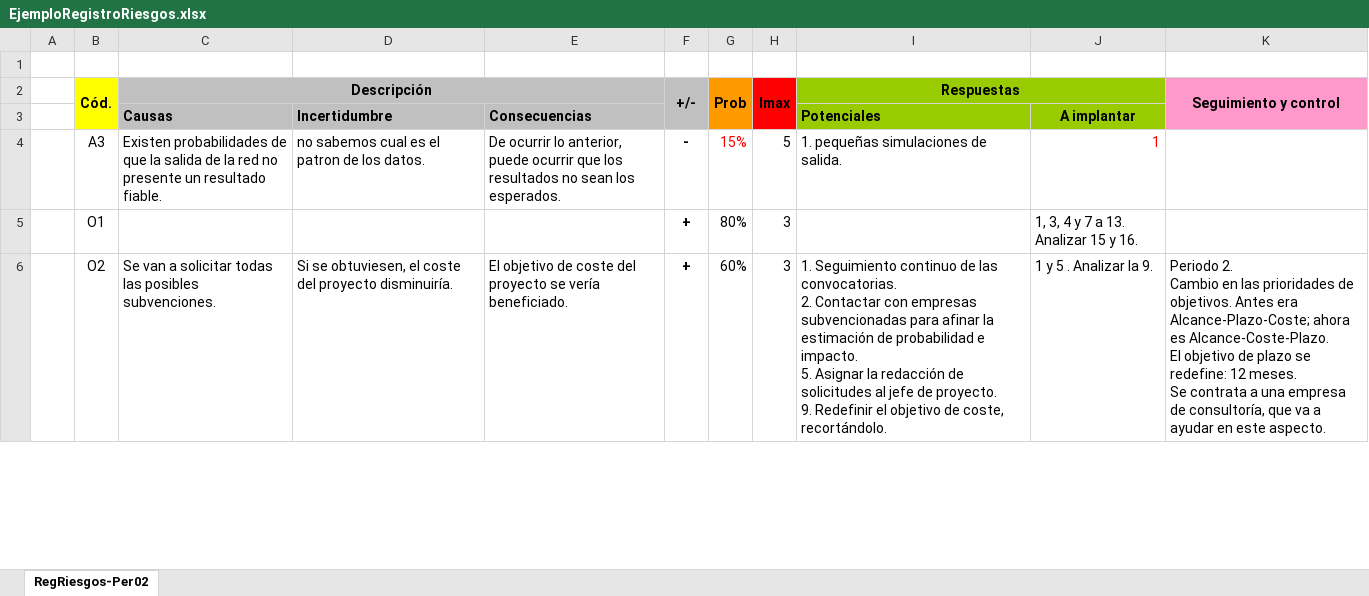
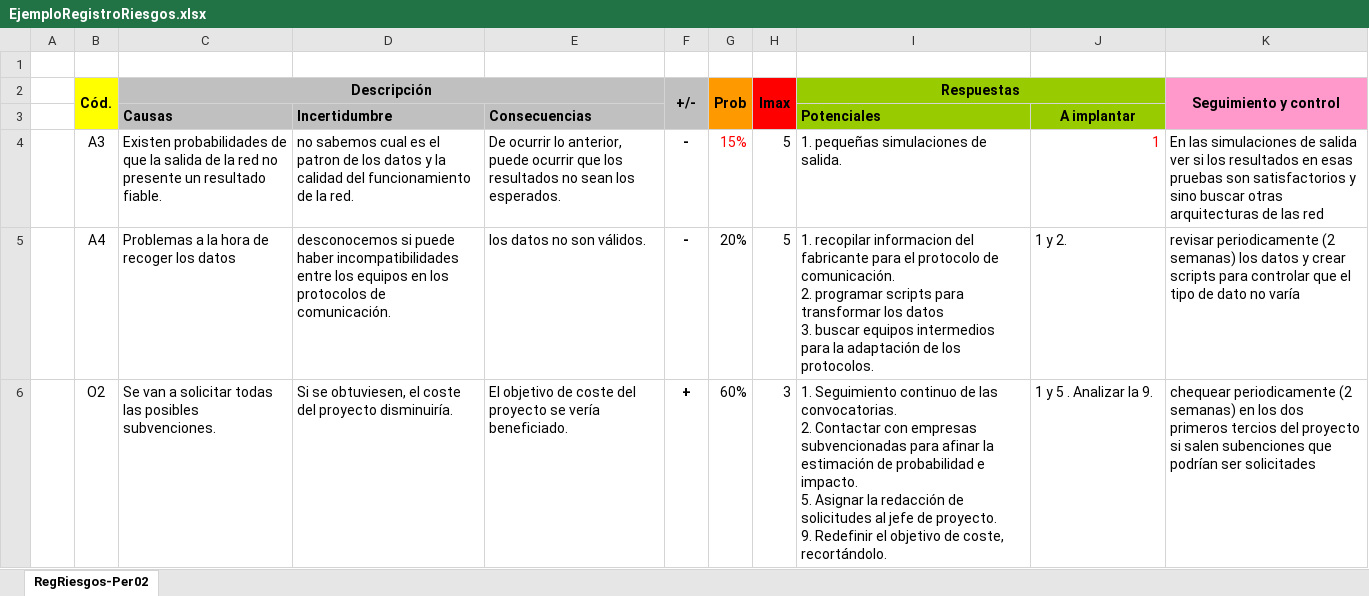
Before and after one commit to AlbertoGCID/XPED, an Excel workbook: EjemploRegistroRiesgos.xlsx, sheet RegRiesgos-Per02, drawn as a sheet; only a part is shown; values as stored, in another font and other column widths than the file's, no borders; removed rows and columns are numbered as before the commit, all else as after; ↵ is a line break in a cell; the diff covers the shown part only; the diff names each change by its address in the sheet, - before the commit and + after, or states it on an @@ line.

```diff
--- a/EjemploRegistroRiesgos.xlsx (sheet RegRiesgos-Per02)
+++ b/EjemploRegistroRiesgos.xlsx (sheet RegRiesgos-Per02)
-D4: …de los datos.
+D4: …de los datos y la calidad del funcionamiento de la red.
-K4 (Seguimiento y control): (empty)
+K4 (Seguimiento y control): En las simulaciones de salida ver si los resultados en esas pruebas son satisfactorios y sino buscar otras arquitecturas de las red
-row 5:  | O1 |  |  |  | + | 80% | 3 |  | 1, 3, 4 y 7 a 13. Analizar 15 y 16.
+row 5:  | A4 | Problemas a la hora de recoger los datos | desconocemos si puede haber incompatibilidades entre los equipos en los protocolos de comunicación. | los datos no son válidos. | - | 20% | 5 | 1. recopilar informacion del fabricante para el protocolo de comunicación. ↵ 2. programar scripts para transformar los datos ↵ 3. buscar equipos intermedios para la adaptación de los protocolos. | 1 y 2. | revisar periodicamente (2 semanas) los datos y crear scripts para controlar que el tipo de dato no varía
-K6 (Seguimiento y control): Periodo 2. ↵ Cambio en las prioridades de objetivos. Antes era Alcance-Plazo-Coste; ahora es Alcance-Coste-Plazo. ↵ El objetivo de plazo se redefine: 12 meses. ↵ Se contrata a una empresa de consultoría, que va a ayudar en este aspecto.
+K6 (Seguimiento y control): chequear periodicamente (2 semanas) en los dos primeros tercios del proyecto si salen subenciones que podrían ser solicitades
```
Also changed, not shown: 5 edited cells elsewhere in this sheet, 3 other files.
